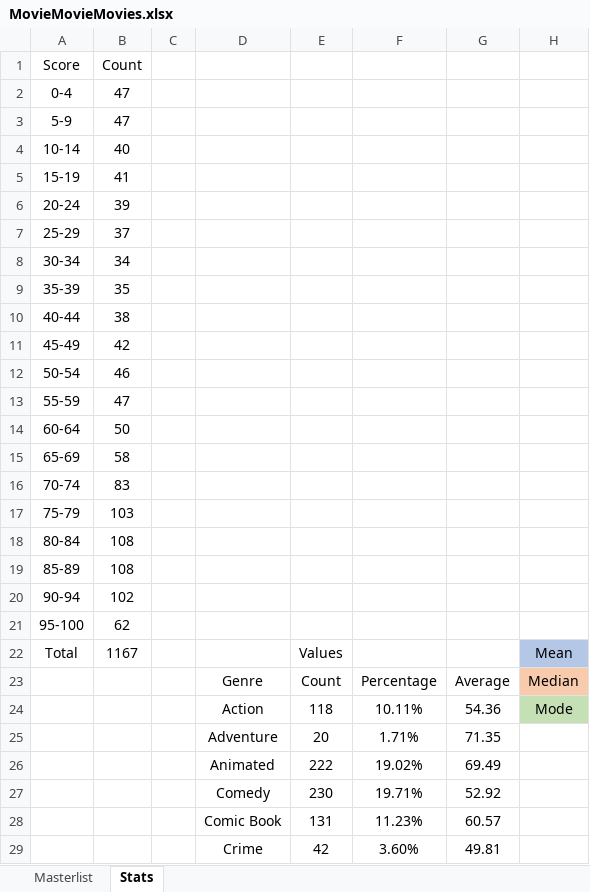
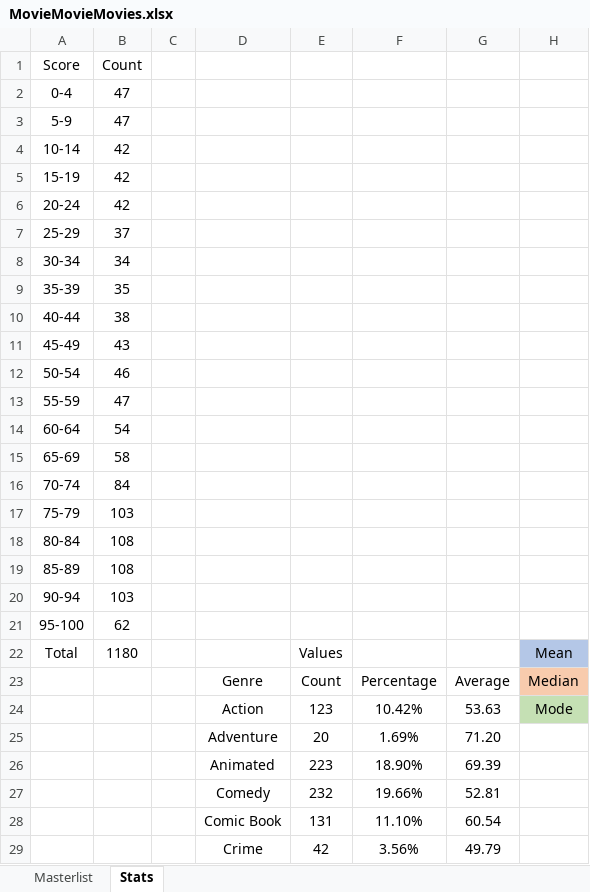
Before and after one commit to helfy18/my-movie-site, an Excel workbook: src/data/MovieMovieMovies.xlsx, sheet Stats, drawn as a sheet; only a part is shown; values as stored, in another font and other column widths than the file's, no borders; charts and pictures and conditional formats not drawn; the diff covers the shown part only; the diff names each change by its address in the sheet, - before the commit and + after, or states it on an @@ line.

```diff
--- a/src/data/MovieMovieMovies.xlsx (sheet Stats)
+++ b/src/data/MovieMovieMovies.xlsx (sheet Stats)
-B4 (47): 40
+B4 (47): 42
-B5 (47): 41
+B5 (47): 42
-B6 (47): 39
+B6 (47): 42
-B11 (47): 42
+B11 (47): 43
-B14 (47): 50
+B14 (47): 54
-B16 (47): 83
+B16 (47): 84
-B20 (47): 102
+B20 (47): 103
-B22 (47): 1167
+B22 (47): 1180
-E24: 118
+E24: 123
-F24: 10.11%
+F24: 10.42%
-G24: 54.36
+G24: 53.63
-F25: 1.71%
+F25: 1.69%
-G25: 71.35
+G25: 71.20
-E26: 222
+E26: 223
-F26: 19.02%
+F26: 18.90%
-G26: 69.49
+G26: 69.39
-E27: 230
+E27: 232
-F27: 19.71%
+F27: 19.66%
-G27: 52.92
+G27: 52.81
-F28: 11.23%
+F28: 11.10%
-G28: 60.57
+G28: 60.54
-F29: 3.60%
+F29: 3.56%
-G29: 49.81
+G29: 49.79
```
Also changed, not shown: 6 added rows, 5 removed rows and 41 edited cells elsewhere in this sheet, sheet Masterlist, hidden cells, charts or pictures.
